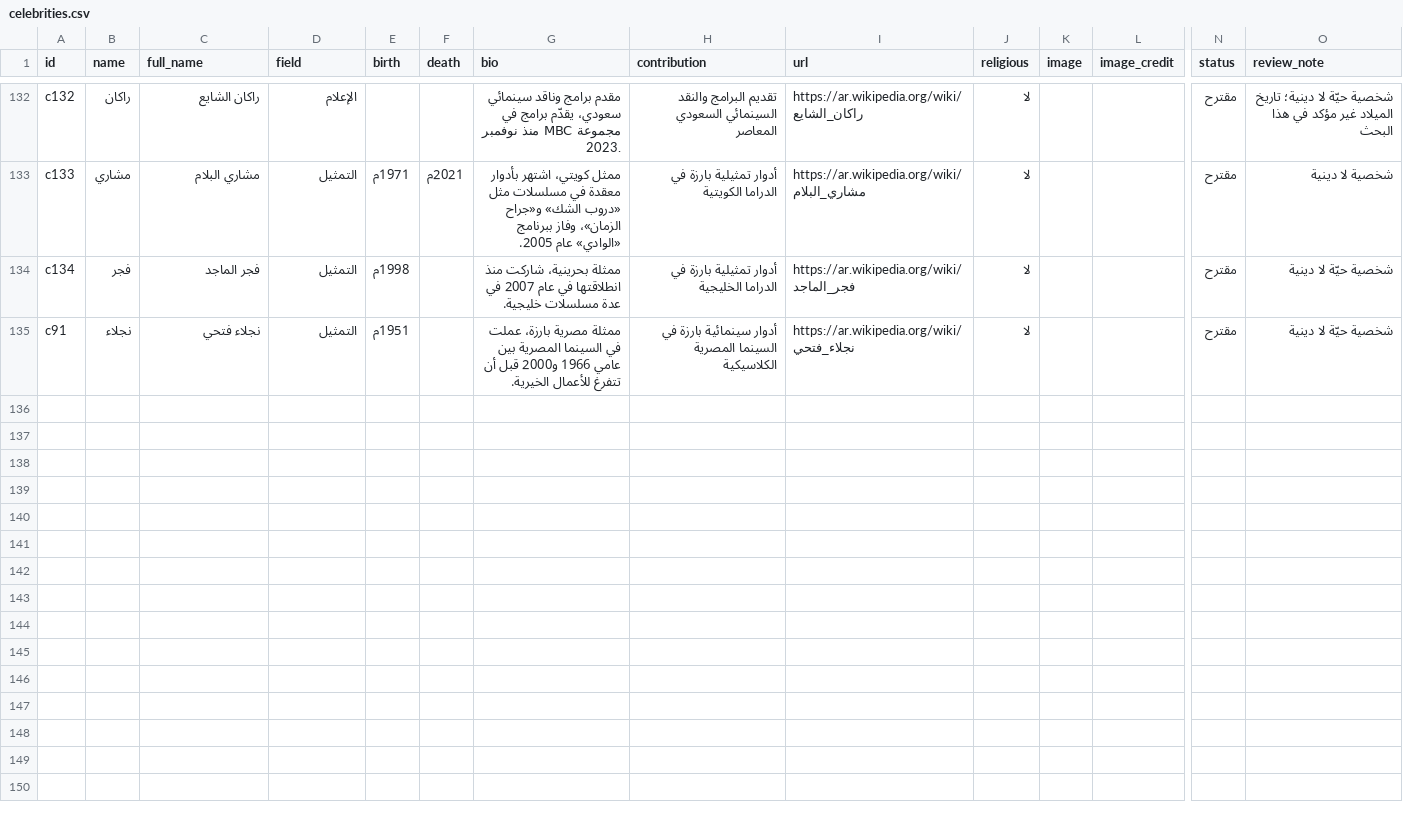
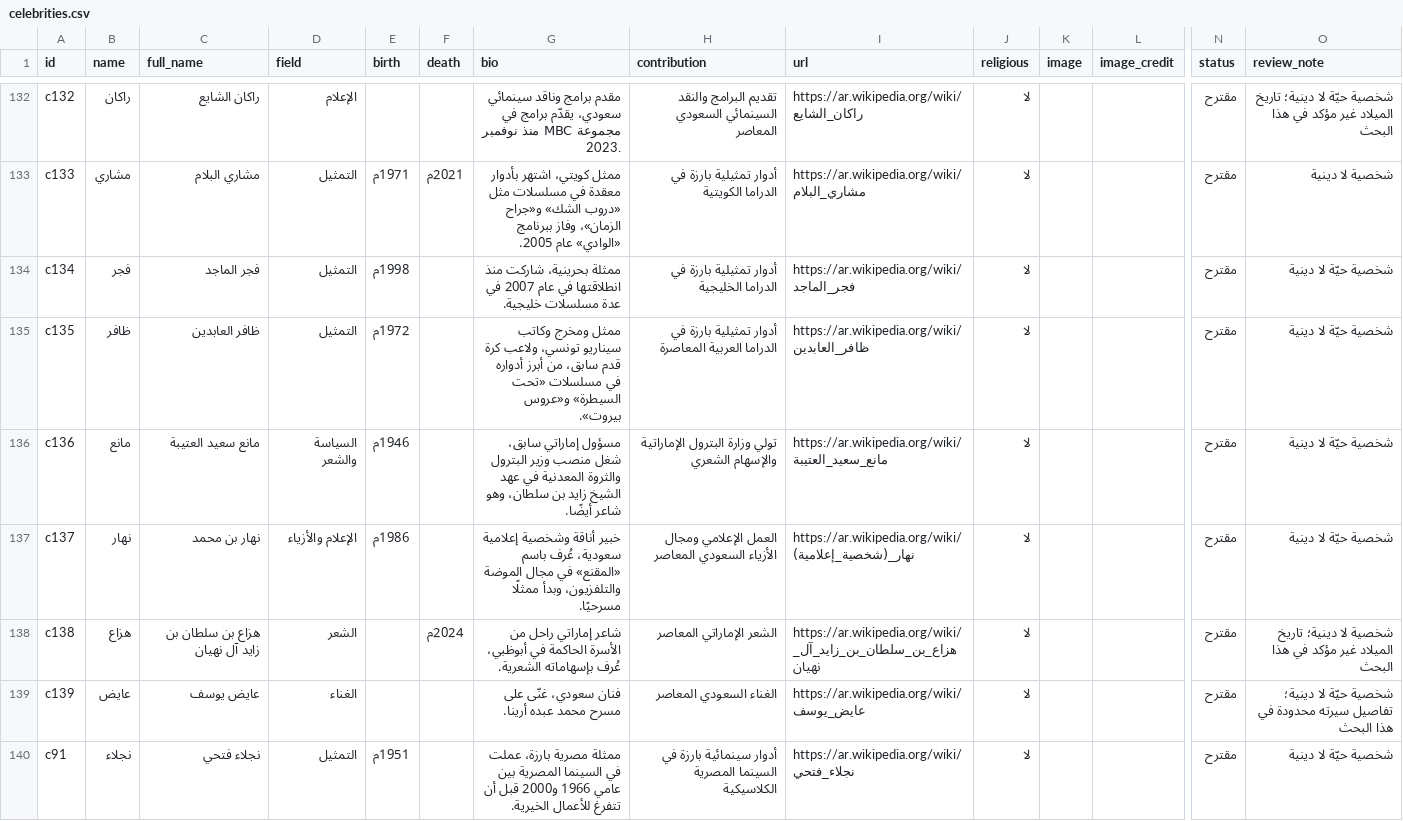
Before and after one commit to AmrShaar13006/dsc-name-quote, a CSV file: data/celebrities.csv, drawn as a sheet; only a part is shown, gaps mark what is left out; rows hold the shown columns only; the diff names each change by its address in the sheet, - before the commit and + after, or states it on an @@ line.

```diff
--- a/data/celebrities.csv
+++ b/data/celebrities.csv
+row 135: c135 | ظافر | ظافر العابدين | التمثيل | 1972م |  | ممثل ومخرج وكاتب سيناريو تونسي، ولاعب كرة قدم سابق، من أبرز أدواره في مسلسلات «تحت السيطرة» و«عروس بيروت». | أدوار تمثيلية بارزة في الدراما العربية المعاصرة | https://ar.wikipedia.org/wiki/ظافر_العابدين | لا |  |  | مقترح | شخصية حيّة لا دينية
+row 136: c136 | مانع | مانع سعيد العتيبة | السياسة والشعر | 1946م |  | مسؤول إماراتي سابق، شغل منصب وزير البترول والثروة المعدنية في عهد الشيخ زايد بن سلطان، وهو شاعر أيضًا. | تولي وزارة البترول الإماراتية والإسهام الشعري | https://ar.wikipedia.org/wiki/مانع_سعيد_العتيبة | لا |  |  | مقترح | شخصية حيّة لا دينية
+row 137: c137 | نهار | نهار بن محمد | الإعلام والأزياء | 1986م |  | خبير أناقة وشخصية إعلامية سعودية، عُرف باسم «المقنع» في مجال الموضة والتلفزيون، وبدأ ممثلًا مسرحيًا. | العمل الإعلامي ومجال الأزياء السعودي المعاصر | https://ar.wikipedia.org/wiki/نهار_(شخصية_إعلامية) | لا |  |  | مقترح | شخصية حيّة لا دينية
+row 138: c138 | هزاع | هزاع بن سلطان بن زايد آل نهيان | الشعر |  | 2024م | شاعر إماراتي راحل من الأسرة الحاكمة في أبوظبي، عُرف بإسهاماته الشعرية. | الشعر الإماراتي المعاصر | https://ar.wikipedia.org/wiki/هزاع_بن_سلطان_بن_زايد_آل_نهيان | لا |  |  | مقترح | شخصية لا دينية؛ تاريخ الميلاد غير مؤكد في هذا البحث
+row 139: c139 | عايض | عايض يوسف | الغناء |  |  | فنان سعودي، غنّى على مسرح محمد عبده أرينا. | الغناء السعودي المعاصر | https://ar.wikipedia.org/wiki/عايض_يوسف | لا |  |  | مقترح | شخصية حيّة لا دينية؛ تفاصيل سيرته محدودة في هذا البحث
```
Also changed, not shown: data/figures.csv.
